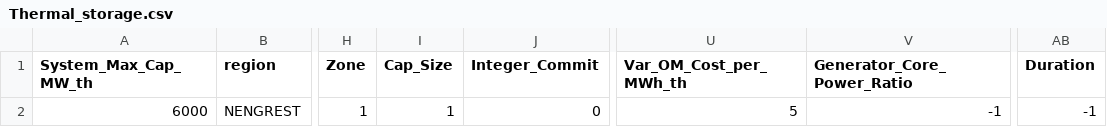
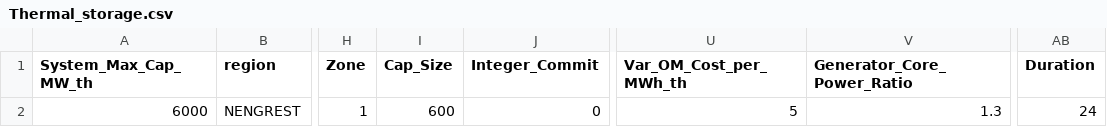
Before and after one commit to cfe316/GenX, a CSV file: Example_Systems/RealSystemExample/Fusion_Singlezone/Thermal_storage.csv, drawn as a sheet; only a part is shown, gaps mark what is left out; the diff names each change by its address in the sheet, - before the commit and + after, or states it on an @@ line.

```diff
--- a/Example_Systems/RealSystemExample/Fusion_Singlezone/Thermal_storage.csv
+++ b/Example_Systems/RealSystemExample/Fusion_Singlezone/Thermal_storage.csv
-I2 (Cap_Size): 1
+I2 (Cap_Size): 600
-V2 (Generator_Core_Power_Ratio): -1
+V2 (Generator_Core_Power_Ratio): 1.3
-AB2 (Duration): -1
+AB2 (Duration): 24
```
Also changed, not shown: 1 other file.
